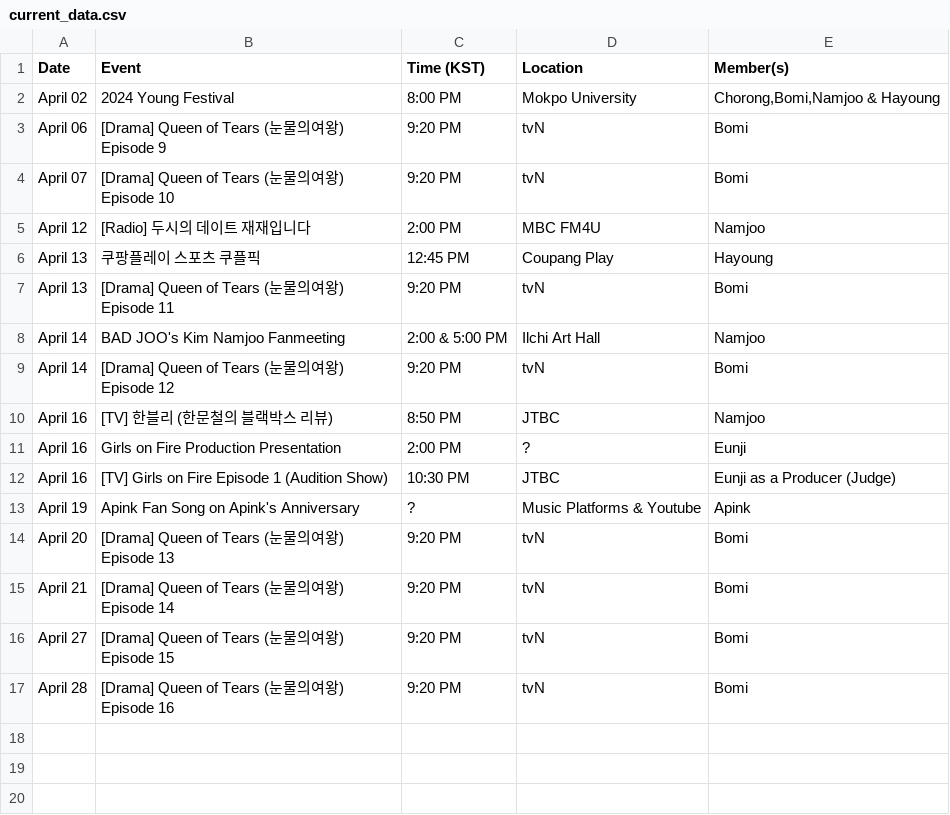
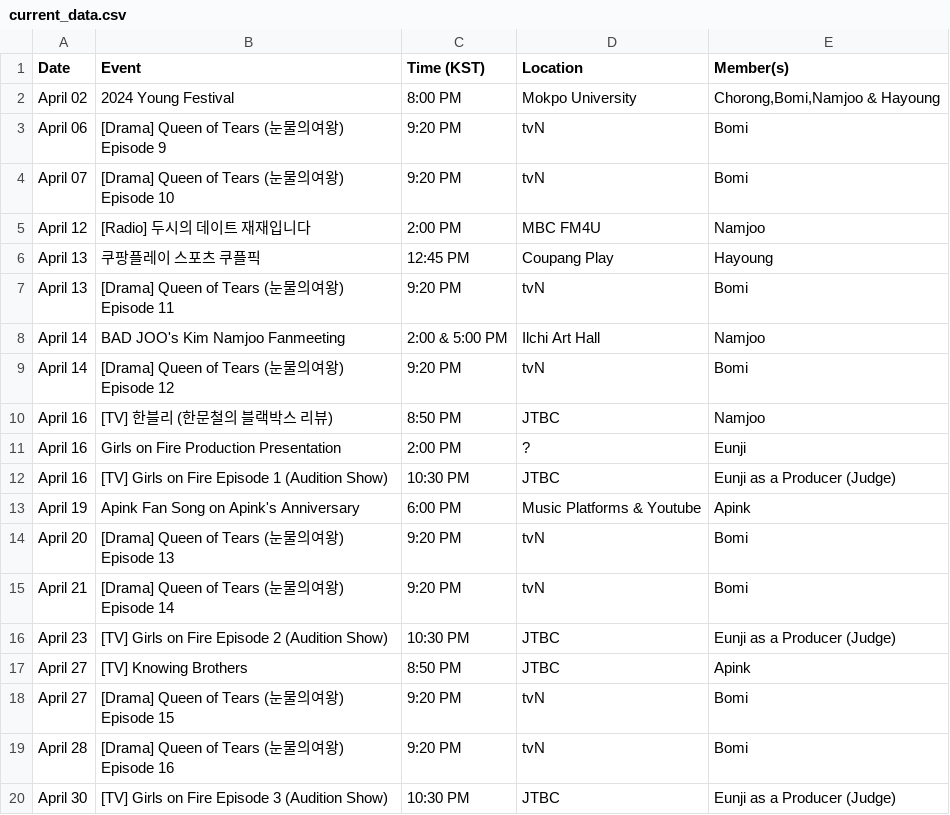
Before and after one commit to lazypandasite/mkdocs-lazypandasite, a CSV file: docs/apink_schedule/current_data.csv, drawn as a sheet.

Commit message:
+april schedule

```diff
--- a/docs/apink_schedule/current_data.csv
+++ b/docs/apink_schedule/current_data.csv
@@ -12,6 +12,9 @@ April 16,Girls on Fire Production Presentation,2:00 PM,?,Eunji
 April 16,[TV] Girls on Fire Episode 1 (Audition Show),10:30 PM,JTBC, Eunji as a Producer (Judge)
-April 19,Apink Fan Song on Apink's Anniversary,?,Music Platforms & Youtube,Apink
+April 19,Apink Fan Song on Apink's Anniversary,6:00 PM,Music Platforms & Youtube,Apink
 April 20,[Drama] Queen of Tears (눈물의여왕) Episode 13,9:20 PM,tvN,Bomi
 April 21,[Drama] Queen of Tears (눈물의여왕) Episode 14,9:20 PM,tvN,Bomi
+April 23,[TV] Girls on Fire Episode 2 (Audition Show),10:30 PM,JTBC, Eunji as a Producer (Judge)
+April 27,[TV] Knowing Brothers,8:50 PM,JTBC,Apink
 April 27,[Drama] Queen of Tears (눈물의여왕) Episode 15,9:20 PM,tvN,Bomi
 April 28,[Drama] Queen of Tears (눈물의여왕) Episode 16,9:20 PM,tvN,Bomi
+April 30,[TV] Girls on Fire Episode 3 (Audition Show),10:30 PM,JTBC, Eunji as a Producer (Judge)
```
Also changed, not shown: 2 other files.
